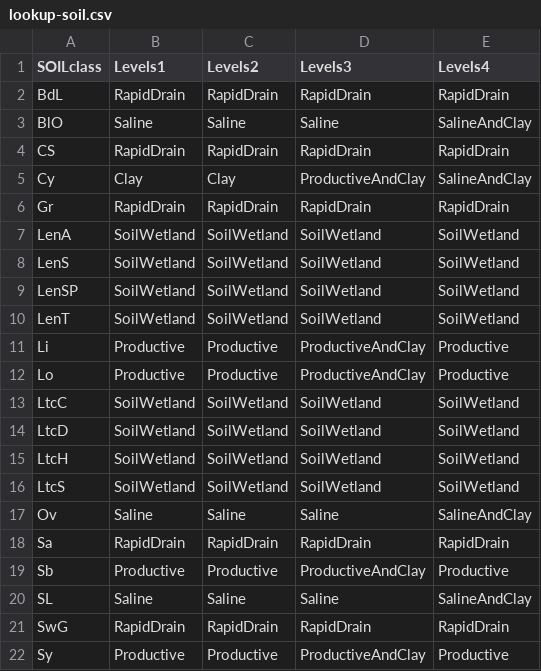
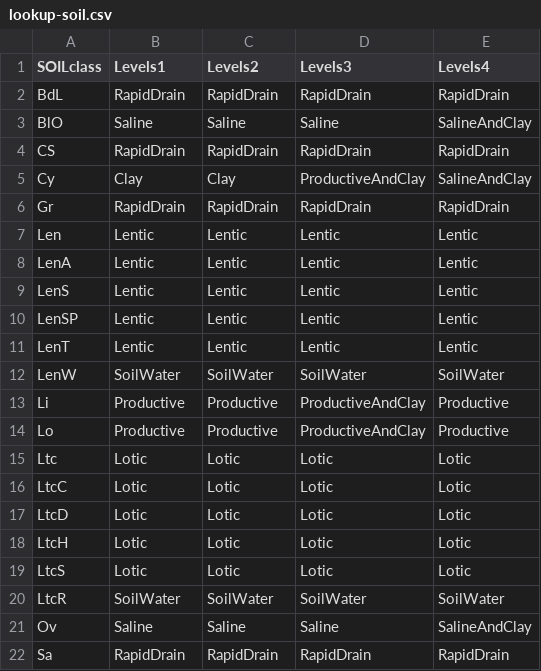
Before and after one commit to psolymos/abmianalytics, a CSV file: lookup/lookup-soil.csv, drawn as a sheet; only a part is shown; the shorter side is filled out with more unchanged rows.

Commit message:
lentic/lotic not water

```diff
--- a/lookup/lookup-soil.csv
+++ b/lookup/lookup-soil.csv
@@ -6,12 +6,16 @@ Cy,Clay,Clay,ProductiveAndClay,SalineAndClay
 Gr,RapidDrain,RapidDrain,RapidDrain,RapidDrain
-LenA,SoilWetland,SoilWetland,SoilWetland,SoilWetland
-LenS,SoilWetland,SoilWetland,SoilWetland,SoilWetland
-LenSP,SoilWetland,SoilWetland,SoilWetland,SoilWetland
-LenT,SoilWetland,SoilWetland,SoilWetland,SoilWetland
+Len,Lentic,Lentic,Lentic,Lentic
+LenA,Lentic,Lentic,Lentic,Lentic
+LenS,Lentic,Lentic,Lentic,Lentic
+LenSP,Lentic,Lentic,Lentic,Lentic
+LenT,Lentic,Lentic,Lentic,Lentic
+LenW,SoilWater,SoilWater,SoilWater,SoilWater
 Li,Productive,Productive,ProductiveAndClay,Productive
 Lo,Productive,Productive,ProductiveAndClay,Productive
-LtcC,SoilWetland,SoilWetland,SoilWetland,SoilWetland
-LtcD,SoilWetland,SoilWetland,SoilWetland,SoilWetland
-LtcH,SoilWetland,SoilWetland,SoilWetland,SoilWetland
-LtcS,SoilWetland,SoilWetland,SoilWetland,SoilWetland
+Ltc,Lotic,Lotic,Lotic,Lotic
+LtcC,Lotic,Lotic,Lotic,Lotic
+LtcD,Lotic,Lotic,Lotic,Lotic
+LtcH,Lotic,Lotic,Lotic,Lotic
+LtcS,Lotic,Lotic,Lotic,Lotic
+LtcR,SoilWater,SoilWater,SoilWater,SoilWater
 Ov,Saline,Saline,Saline,SalineAndClay
```
Also changed, not shown: 1 other file.
